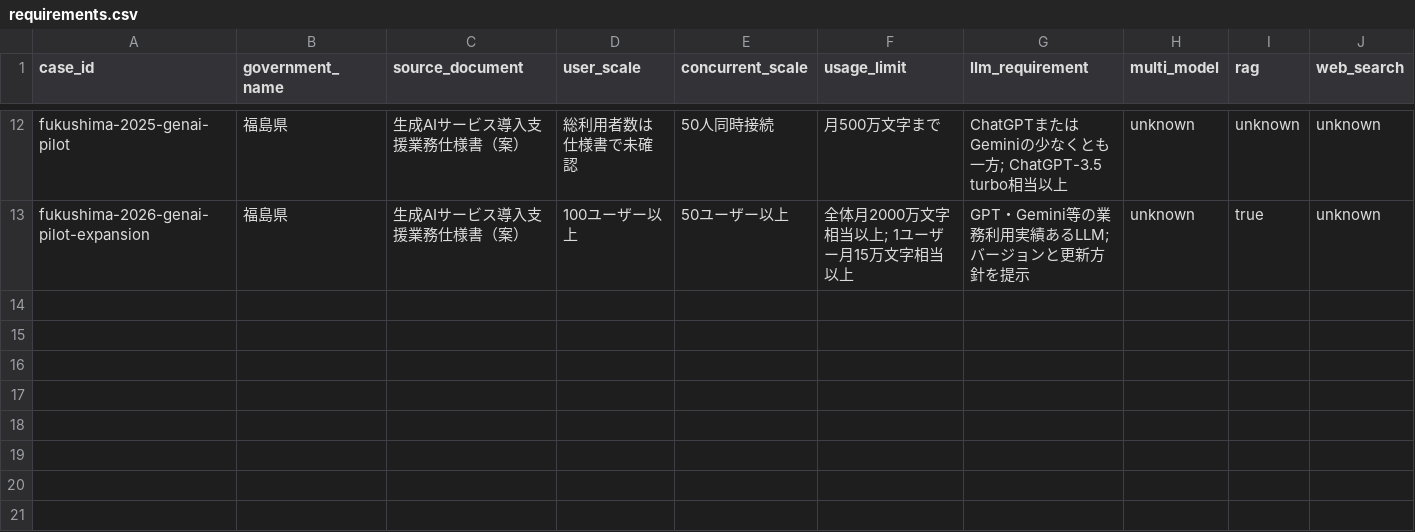
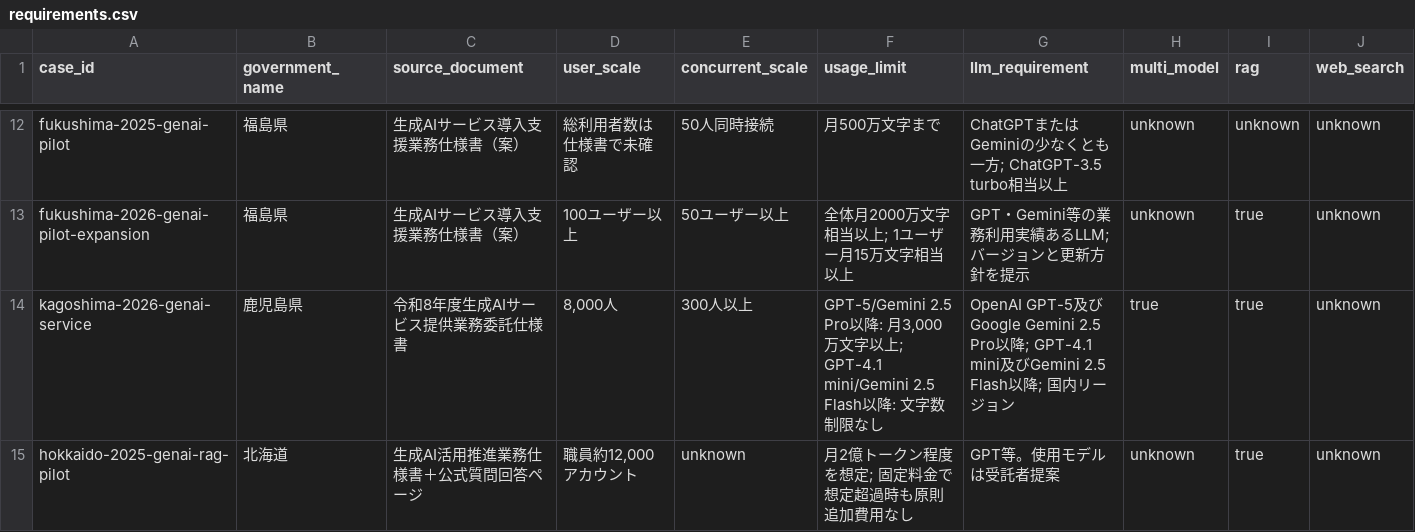
Before and after one commit to Josh-Temple/public-sector-ai-procurement-japan, a CSV file: data/requirements.csv, drawn as a sheet; only a part is shown, gaps mark what is left out; rows hold the shown columns only; the diff names each change by its address in the sheet, - before the commit and + after, or states it on an @@ line.

Commit message:
Add Kagoshima and Hokkaido pilot requirement profiles

```diff
--- a/data/requirements.csv
+++ b/data/requirements.csv
+row 14: kagoshima-2026-genai-service | 鹿児島県 | 令和8年度生成AIサービス提供業務委託仕様書 | 8,000人 | 300人以上 | GPT-5/Gemini 2.5 Pro以降: 月3,000万文字以上; GPT-4.1 mini/Gemini 2.5 Flash以降: 文字数制限なし | OpenAI GPT-5及びGoogle Gemini 2.5 Pro以降; GPT-4.1 mini及びGemini 2.5 Flash以降; 国内リージョン | true | true | unknown
+row 15: hokkaido-2025-genai-rag-pilot | 北海道 | 生成AI活用推進業務仕様書＋公式質問回答ページ | 職員約12,000アカウント | unknown | 月2億トークン程度を想定; 固定料金で想定超過時も原則追加費用なし | GPT等。使用モデルは受託者提案 | unknown | true | unknown
```
